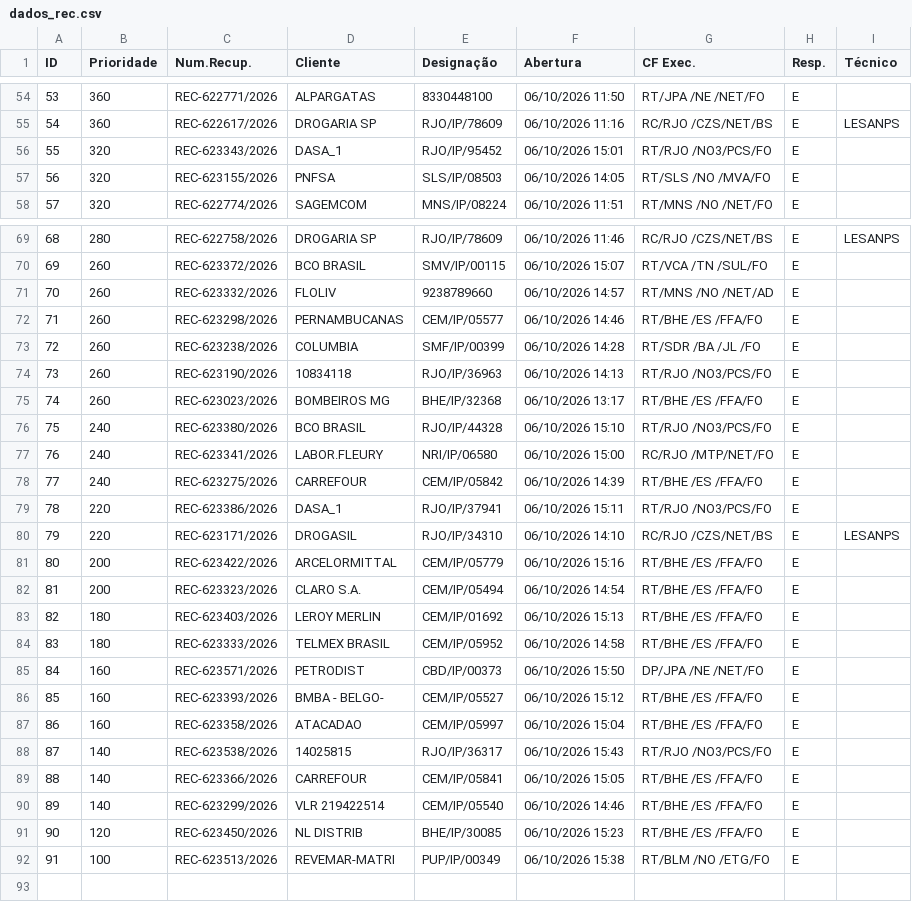
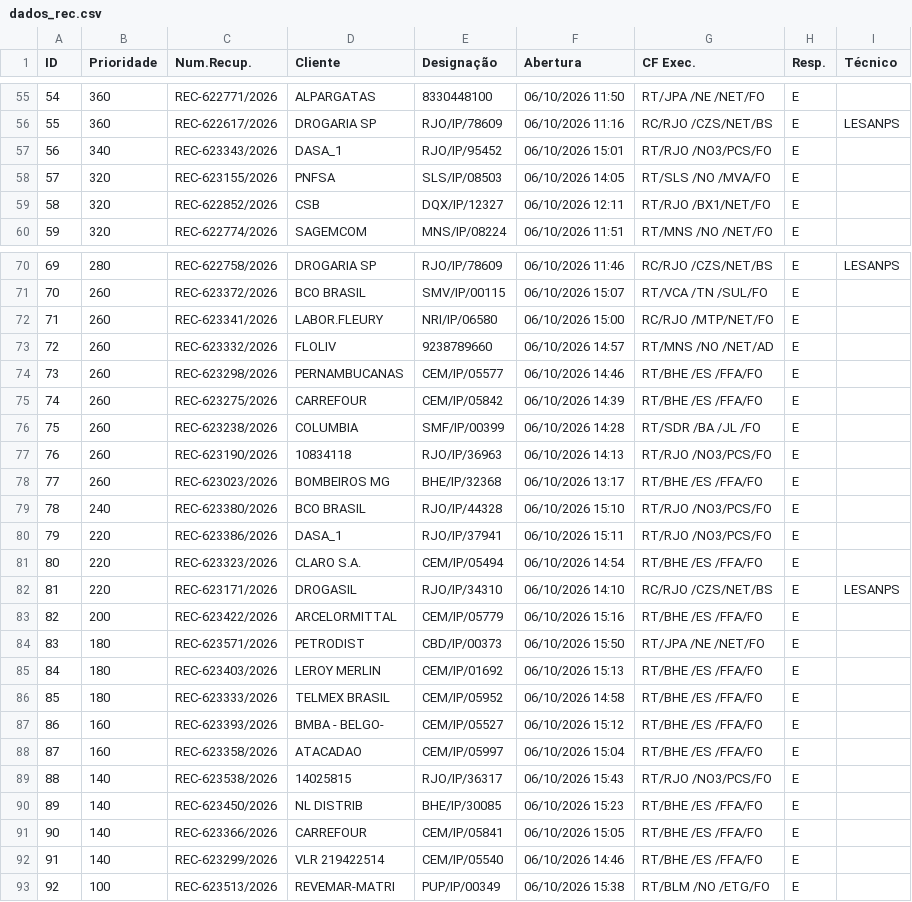
Before and after one commit to cpralonrj-pralon/embratel-sir, a CSV file: dados_rec.csv, drawn as a sheet; only a part is shown, gaps mark what is left out; removed rows and columns are numbered as before the commit, all else as after; the diff covers the shown part only; the diff names each change by its address in the sheet, - before the commit and + after, or states it on an @@ line.

```diff
--- a/dados_rec.csv
+++ b/dados_rec.csv
@@ column A (ID) renumbered from row 20 down @@
-B57 (Prioridade): 320
+B57 (Prioridade): 340
+row 59: 58 | 320 | REC-622852/2026 | CSB | DQX/IP/12327 | 06/10/2026 12:11 | RT/RJO /BX1/NET/FO | E
+row 72: 71 | 260 | REC-623341/2026 | LABOR.FLEURY | NRI/IP/06580 | 06/10/2026 15:00 | RC/RJO /MTP/NET/FO | E
+row 75: 74 | 260 | REC-623275/2026 | CARREFOUR | CEM/IP/05842 | 06/10/2026 14:39 | RT/BHE /ES /FFA/FO | E
-row 77: 76 | 240 | REC-623341/2026 | LABOR.FLEURY | NRI/IP/06580 | 06/10/2026 15:00 | RC/RJO /MTP/NET/FO | E
-row 78: 77 | 240 | REC-623275/2026 | CARREFOUR | CEM/IP/05842 | 06/10/2026 14:39 | RT/BHE /ES /FFA/FO | E
+row 81: 80 | 220 | REC-623323/2026 | CLARO S.A. | CEM/IP/05494 | 06/10/2026 14:54 | RT/BHE /ES /FFA/FO | E
-row 82: 81 | 200 | REC-623323/2026 | CLARO S.A. | CEM/IP/05494 | 06/10/2026 14:54 | RT/BHE /ES /FFA/FO | E
+row 84: 83 | 180 | REC-623571/2026 | PETRODIST | CBD/IP/00373 | 06/10/2026 15:50 | RT/JPA /NE /NET/FO | E
-row 85: 84 | 160 | REC-623571/2026 | PETRODIST | CBD/IP/00373 | 06/10/2026 15:50 | DP/JPA /NE /NET/FO | E
+row 90: 89 | 140 | REC-623450/2026 | NL DISTRIB | BHE/IP/30085 | 06/10/2026 15:23 | RT/BHE /ES /FFA/FO | E
-row 91: 90 | 120 | REC-623450/2026 | NL DISTRIB | BHE/IP/30085 | 06/10/2026 15:23 | RT/BHE /ES /FFA/FO | E
```
Also changed, not shown: 4 added rows, 4 removed rows and 3 edited cells elsewhere in this file, dados_ral.csv, dados_ral_enriched.csv, 2 other files.
